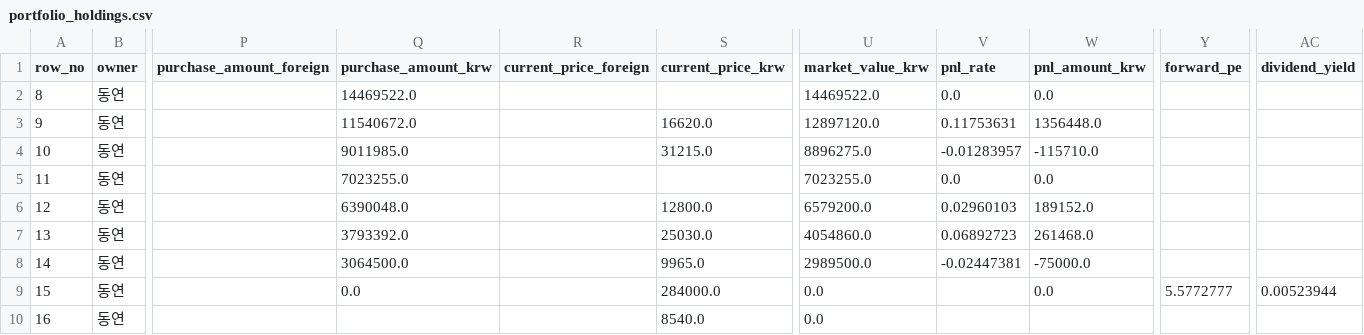
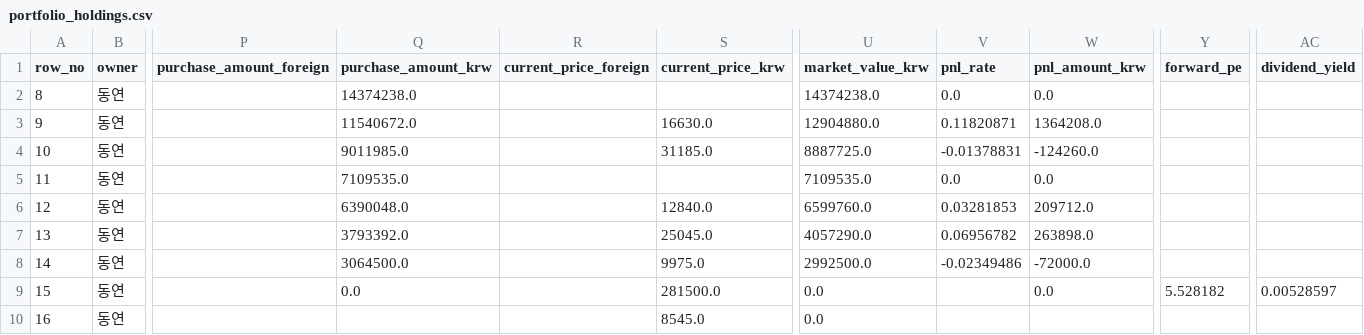
Before and after one commit to Wandongkee/portfolio-dashboard, a CSV file: web_data/portfolio_holdings.csv, drawn as a sheet; only a part is shown, gaps mark what is left out; the diff covers the shown part only; the diff names each change by its address in the sheet, - before the commit and + after, or states it on an @@ line.

Commit message:
Update portfolio data 2026-05-13 14:14:03

```diff
--- a/web_data/portfolio_holdings.csv
+++ b/web_data/portfolio_holdings.csv
-Q2 (purchase_amount_krw): 14469522.0
+Q2 (purchase_amount_krw): 14374238.0
-U2 (market_value_krw): 14469522.0
+U2 (market_value_krw): 14374238.0
-S3 (current_price_krw): 16620.0
+S3 (current_price_krw): 16630.0
-U3 (market_value_krw): 12897120.0
+U3 (market_value_krw): 12904880.0
-V3 (pnl_rate): 0.11753631
+V3 (pnl_rate): 0.11820871
-W3 (pnl_amount_krw): 1356448.0
+W3 (pnl_amount_krw): 1364208.0
-S4 (current_price_krw): 31215.0
+S4 (current_price_krw): 31185.0
-U4 (market_value_krw): 8896275.0
+U4 (market_value_krw): 8887725.0
-V4 (pnl_rate): -0.01283957
+V4 (pnl_rate): -0.01378831
-W4 (pnl_amount_krw): -115710.0
+W4 (pnl_amount_krw): -124260.0
-Q5 (purchase_amount_krw): 7023255.0
+Q5 (purchase_amount_krw): 7109535.0
-U5 (market_value_krw): 7023255.0
+U5 (market_value_krw): 7109535.0
-S6 (current_price_krw): 12800.0
+S6 (current_price_krw): 12840.0
-U6 (market_value_krw): 6579200.0
+U6 (market_value_krw): 6599760.0
-V6 (pnl_rate): 0.02960103
+V6 (pnl_rate): 0.03281853
-W6 (pnl_amount_krw): 189152.0
+W6 (pnl_amount_krw): 209712.0
-S7 (current_price_krw): 25030.0
+S7 (current_price_krw): 25045.0
-U7 (market_value_krw): 4054860.0
+U7 (market_value_krw): 4057290.0
-V7 (pnl_rate): 0.06892723
+V7 (pnl_rate): 0.06956782
-W7 (pnl_amount_krw): 261468.0
+W7 (pnl_amount_krw): 263898.0
-S8 (current_price_krw): 9965.0
+S8 (current_price_krw): 9975.0
-U8 (market_value_krw): 2989500.0
+U8 (market_value_krw): 2992500.0
-V8 (pnl_rate): -0.02447381
+V8 (pnl_rate): -0.02349486
-W8 (pnl_amount_krw): -75000.0
+W8 (pnl_amount_krw): -72000.0
-S9 (current_price_krw): 284000.0
+S9 (current_price_krw): 281500.0
-Y9 (forward_pe): 5.5772777
+Y9 (forward_pe): 5.528182
-AC9 (dividend_yield): 0.00523944
+AC9 (dividend_yield): 0.00528597
-S10 (current_price_krw): 8540.0
+S10 (current_price_krw): 8545.0
```
Also changed, not shown: 94 edited cells elsewhere in this file, web_data/portfolio_summary.csv, 2 other files.
